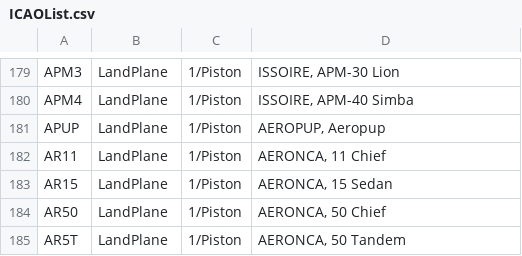
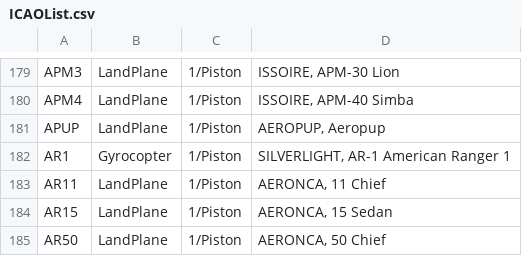
Before and after one commit to rikgale/ICAOList, a CSV file: ICAOList.csv, drawn as a sheet; only a part is shown, gaps mark what is left out; the shorter side is filled out with more unchanged rows; the diff names each change by its address in the sheet, - before the commit and + after, or states it on an @@ line.

Commit message:
Update ICAOList.csv

```diff
--- a/ICAOList.csv
+++ b/ICAOList.csv
+row 182: AR1 | Gyrocopter | 1/Piston | SILVERLIGHT, AR-1 American Ranger 1
```
